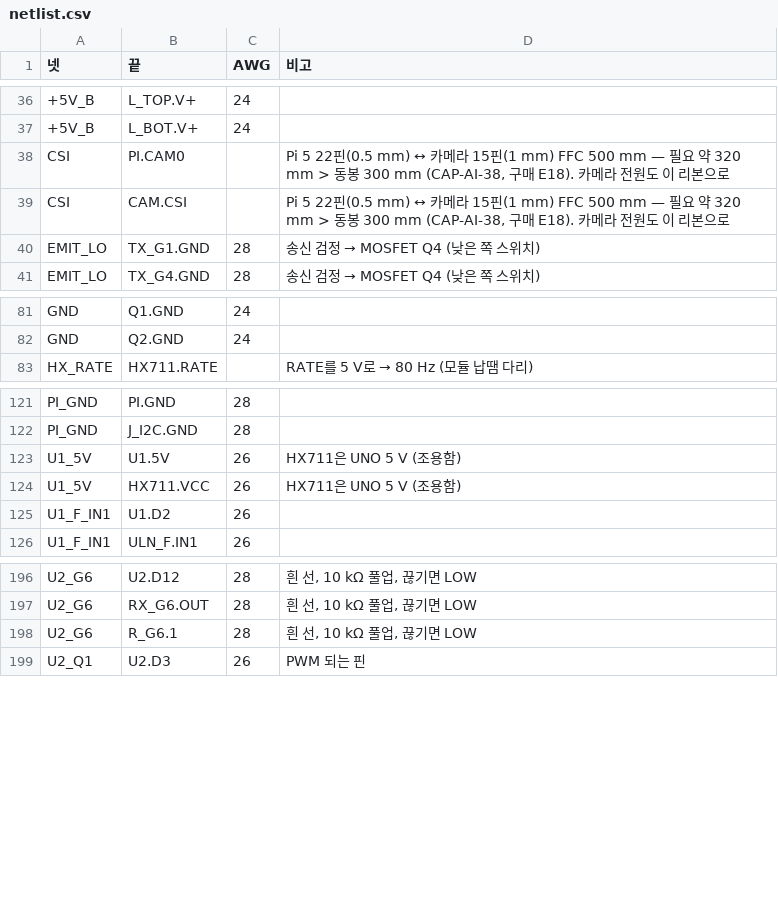
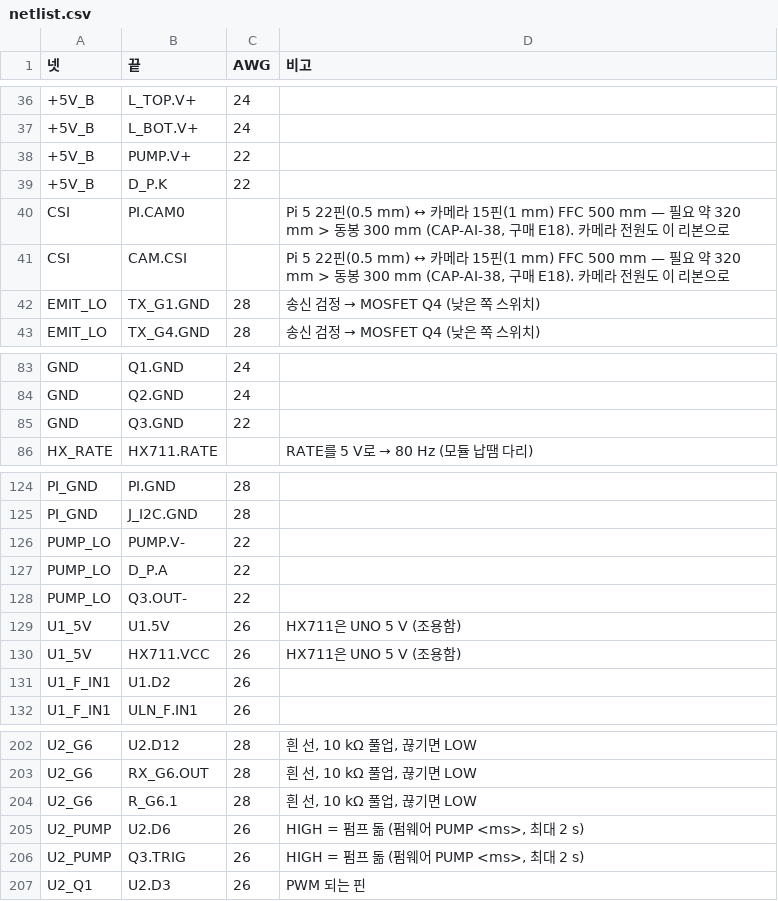
Before and after one commit to britams/-capstone-project-repo, a CSV file: design/circuit/out/netlist.csv, drawn as a sheet; only a part is shown, gaps mark what is left out.

```diff
--- a/design/circuit/out/netlist.csv
+++ b/design/circuit/out/netlist.csv
@@ -37,2 +37,4 @@
 +5V_B,L_BOT.V+,24,
++5V_B,PUMP.V+,22,
++5V_B,D_P.K,22,
 CSI,PI.CAM0,,"Pi 5 22핀(0.5 mm) ↔ 카메라 15핀(1 mm) FFC 500 mm — 필요 약 320 mm > 동봉 300 mm (CAP-AI-38, 구매 E18). 카메라 전원도 이 리본으로"
@@ -82,2 +84,3 @@ GND,Q1.GND,24,
 GND,Q2.GND,24,
+GND,Q3.GND,22,
 HX_RATE,HX711.RATE,,RATE를 5 V로 → 80 Hz (모듈 납땜 다리)
@@ -122,2 +125,5 @@ PI_GND,PI.GND,28,
 PI_GND,J_I2C.GND,28,
+PUMP_LO,PUMP.V-,22,
+PUMP_LO,D_P.A,22,
+PUMP_LO,Q3.OUT-,22,
 U1_5V,U1.5V,26,HX711은 UNO 5 V (조용함)
@@ -198,2 +204,4 @@ U2_G6,RX_G6.OUT,28,"흰 선, 10 kΩ 풀업, 끊기면 LOW"
 U2_G6,R_G6.1,28,"흰 선, 10 kΩ 풀업, 끊기면 LOW"
+U2_PUMP,U2.D6,26,"HIGH = 펌프 돎 (펌웨어 PUMP <ms>, 최대 2 s)"
+U2_PUMP,Q3.TRIG,26,"HIGH = 펌프 돎 (펌웨어 PUMP <ms>, 최대 2 s)"
 U2_Q1,U2.D3,26,PWM 되는 핀
```
Also changed, not shown: design/circuit/out/bom.csv, 19 other files.
